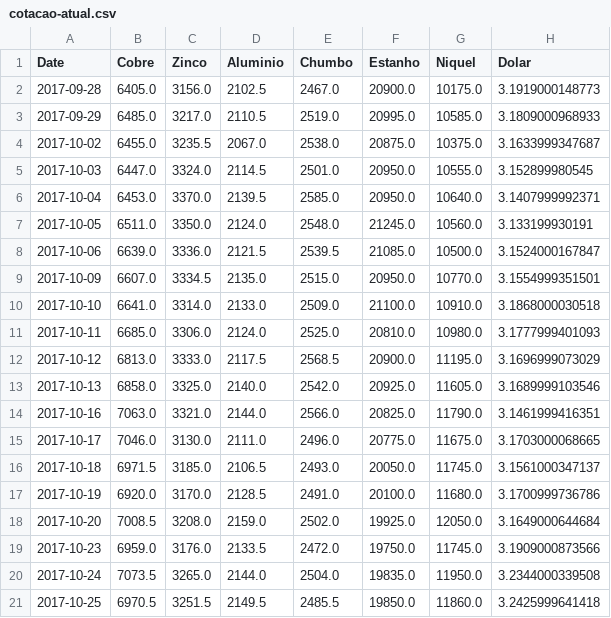
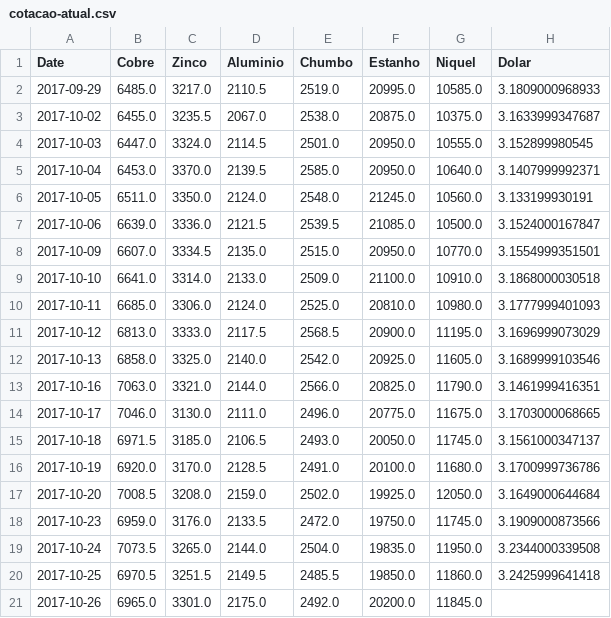
Before and after one commit to tiagocordeiro/flask-lme-chart, a CSV file: cotacao-atual.csv, drawn as a sheet.

```diff
--- a/cotacao-atual.csv
+++ b/cotacao-atual.csv
@@ -1,3 +1,2 @@
 Date,Cobre,Zinco,Aluminio,Chumbo,Estanho,Niquel,Dolar
-2017-09-28,6405.0,3156.0,2102.5,2467.0,20900.0,10175.0,3.1919000148773
 2017-09-29,6485.0,3217.0,2110.5,2519.0,20995.0,10585.0,3.1809000968933
@@ -21 +20,2 @@ Date,Cobre,Zinco,Aluminio,Chumbo,Estanho,Niquel,Dolar
 2017-10-25,6970.5,3251.5,2149.5,2485.5,19850.0,11860.0,3.2425999641418
+2017-10-26,6965.0,3301.0,2175.0,2492.0,20200.0,11845.0,
```
Also changed, not shown: static/cotacao-atual.csv, static/todo-periodo.csv, 1 other file.
